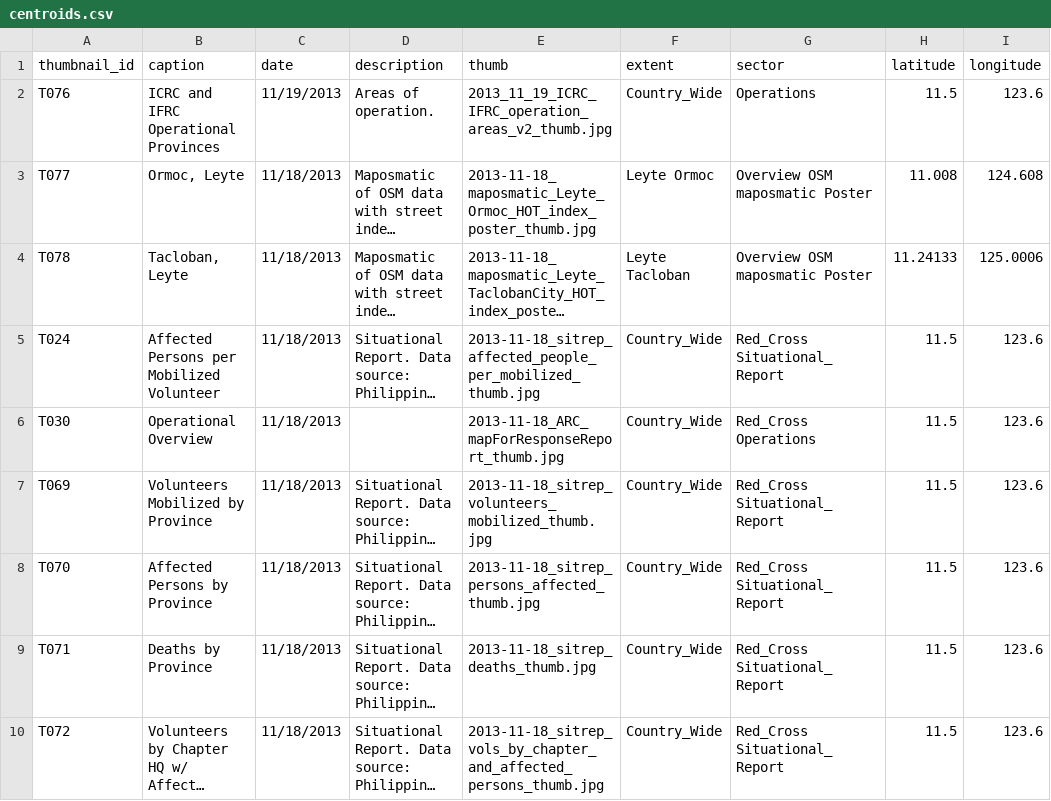
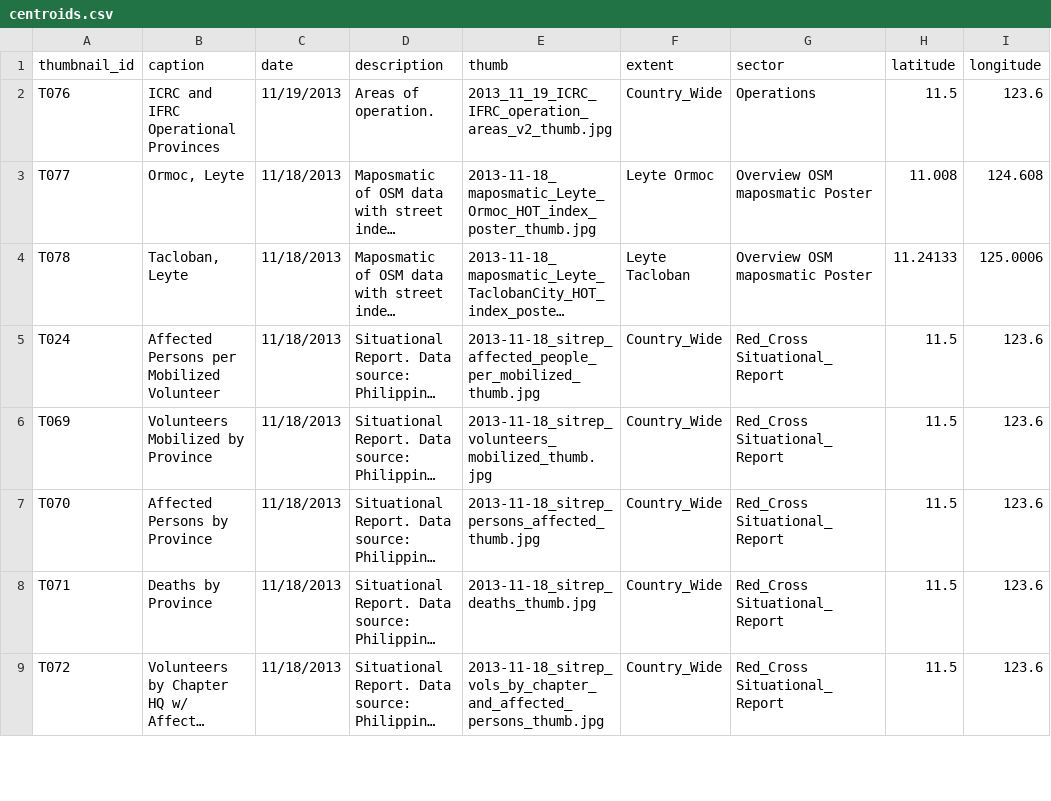
Before and after one commit to AmericanRedCross/haiyan_mapfolio, a CSV file: data/centroids.csv, drawn as a sheet; only a part is shown; long unchanged cells end in …; the diff names each change by its address in the sheet, - before the commit and + after, or states it on an @@ line.

```diff
--- a/data/centroids.csv
+++ b/data/centroids.csv
-row 6: T030 | Operational Overview | 11/18/2013 |  | 2013-11-18_ARC_mapForResponseReport_thumb.jpg | Country_Wide | Red_Cross Operations | 11.5 | 123.6
```
Also changed, not shown: 4 other files.
